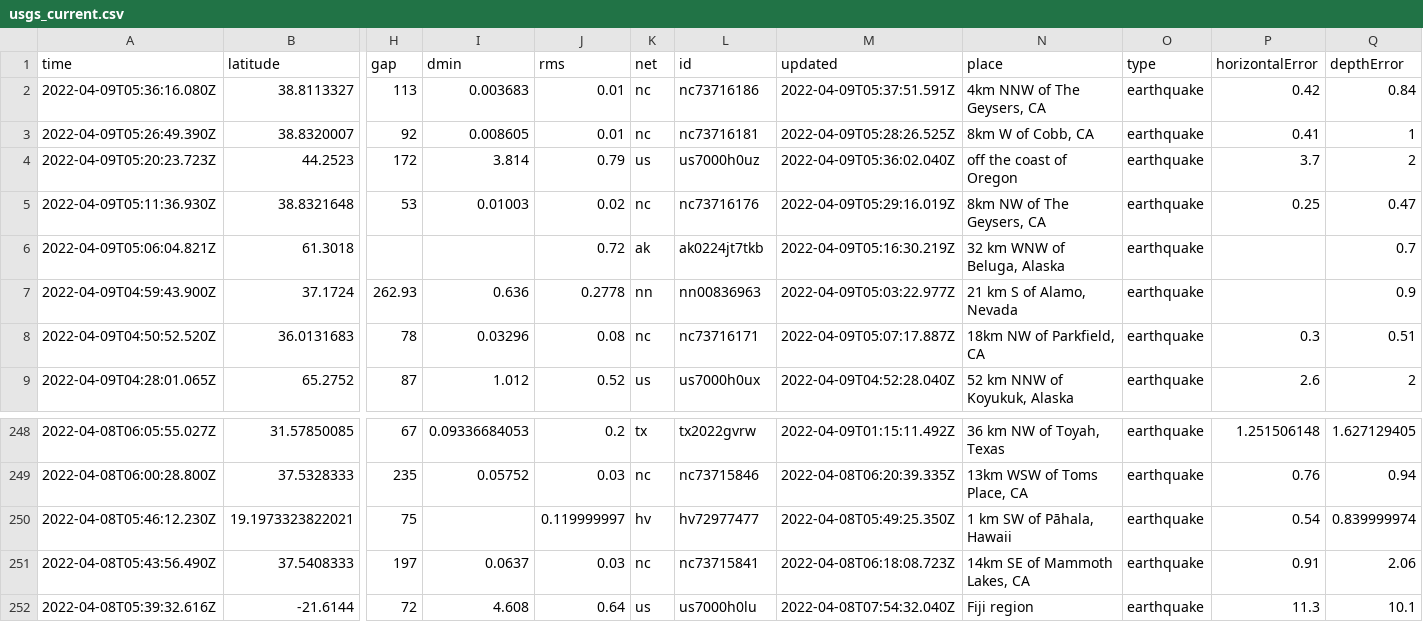
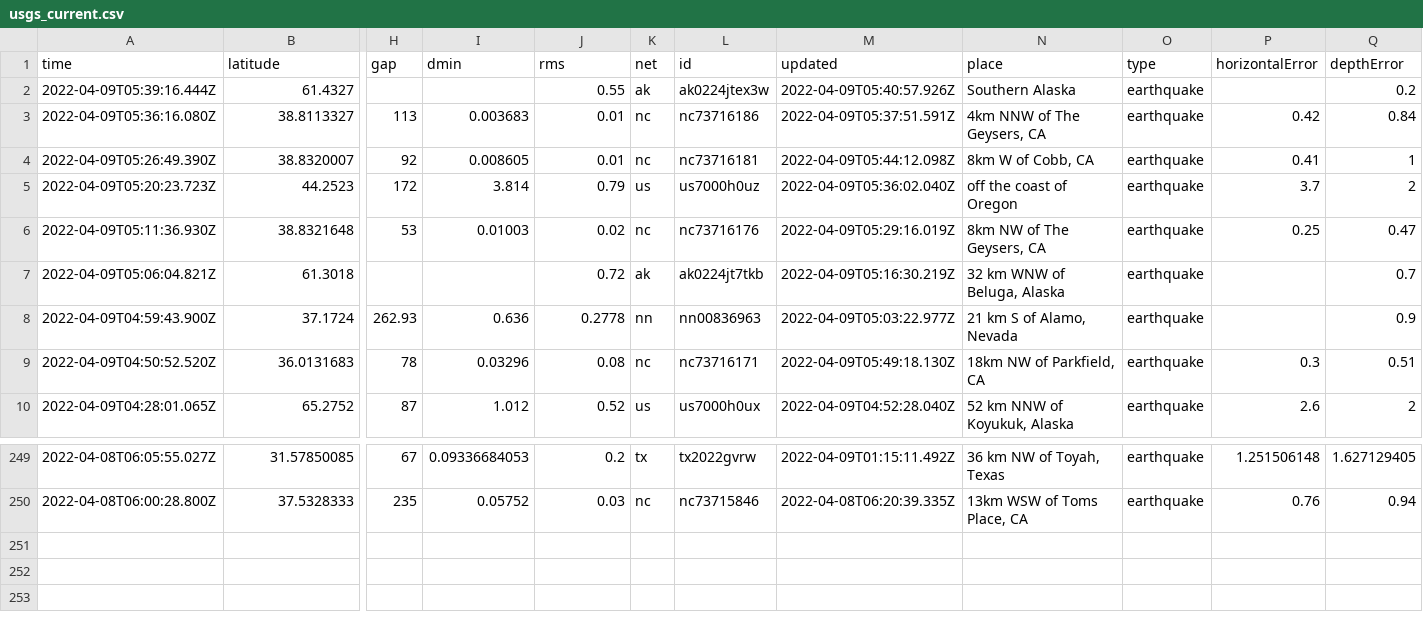
Before and after one commit to lambrechts/nicar2022-github-actions, a CSV file: usgs_current.csv, drawn as a sheet; only a part is shown, gaps mark what is left out; removed rows and columns are numbered as before the commit, all else as after; rows hold the shown columns only; the diff names each change by its address in the sheet, - before the commit and + after, or states it on an @@ line.

```diff
--- a/usgs_current.csv
+++ b/usgs_current.csv
+row 2: 2022-04-09T05:39:16.444Z | 61.4327 |  |  | 0.55 | ak | ak0224jtex3w | 2022-04-09T05:40:57.926Z | Southern Alaska | earthquake |  | 0.2
-M4 (updated): 2022-04-09T05:28:26.525Z
+M4 (updated): 2022-04-09T05:44:12.098Z
-M9 (updated): 2022-04-09T05:07:17.887Z
+M9 (updated): 2022-04-09T05:49:18.130Z
-row 250: 2022-04-08T05:46:12.230Z | 19.1973323822021 | 75 |  | 0.119999997 | hv | hv72977477 | 2022-04-08T05:49:25.350Z | 1 km SW of Pāhala, Hawaii | earthquake | 0.54 | 0.839999974
-row 251: 2022-04-08T05:43:56.490Z | 37.5408333 | 197 | 0.0637 | 0.03 | nc | nc73715841 | 2022-04-08T06:18:08.723Z | 14km SE of Mammoth Lakes, CA | earthquake | 0.91 | 2.06
-row 252: 2022-04-08T05:39:32.616Z | -21.6144 | 72 | 4.608 | 0.64 | us | us7000h0lu | 2022-04-08T07:54:32.040Z | Fiji region | earthquake | 11.3 | 10.1
```
Also changed, not shown: 1 other file.
